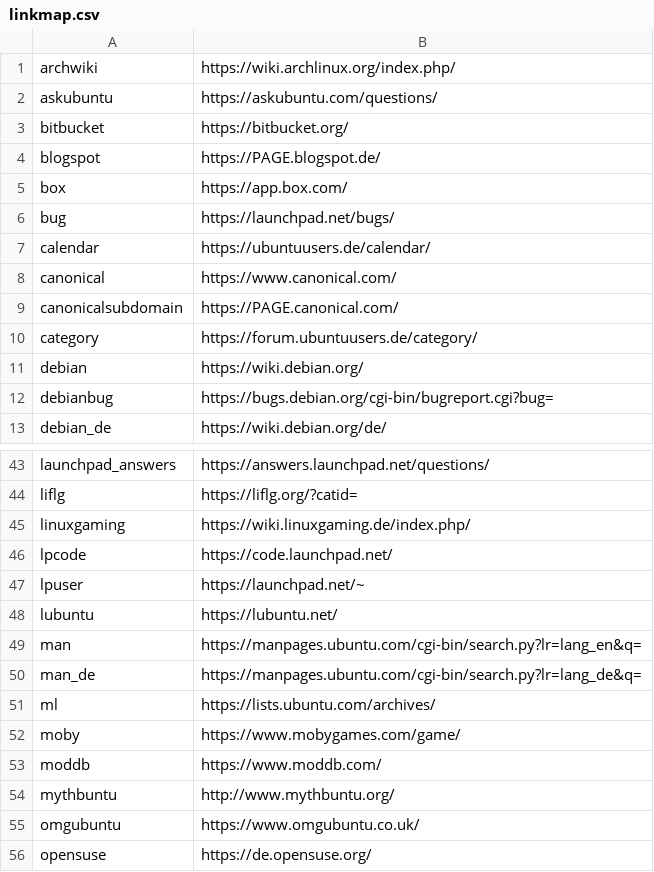
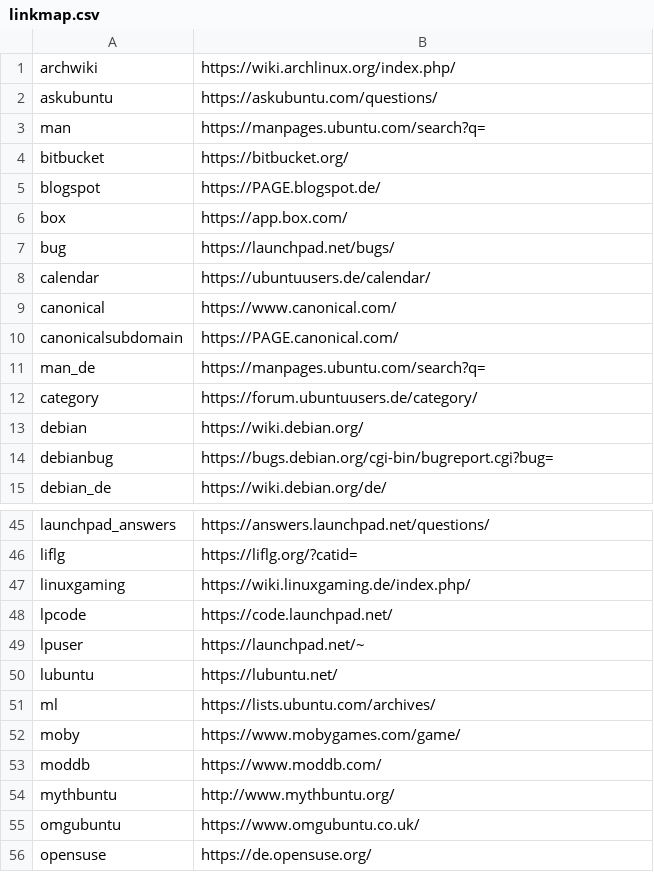
Before and after one commit to inyokaproject/inyokaedit, a CSV file: ubuntuusers_de/linkmap/linkmap.csv, drawn as a sheet; only a part is shown, gaps mark what is left out.

```diff
--- a/ubuntuusers_de/linkmap/linkmap.csv
+++ b/ubuntuusers_de/linkmap/linkmap.csv
@@ -2,2 +2,3 @@ archwiki,https://wiki.archlinux.org/index.php/
 askubuntu,https://askubuntu.com/questions/
+man,https://manpages.ubuntu.com/search?q=
 bitbucket,https://bitbucket.org/
@@ -9,2 +10,3 @@ canonical,https://www.canonical.com/
 canonicalsubdomain,https://PAGE.canonical.com/
+man_de,https://manpages.ubuntu.com/search?q=
 category,https://forum.ubuntuusers.de/category/
@@ -48,4 +50,2 @@ lpuser,https://launchpad.net/~
 lubuntu,https://lubuntu.net/
-man,https://manpages.ubuntu.com/cgi-bin/search.py?lr=lang_en&q=
-man_de,https://manpages.ubuntu.com/cgi-bin/search.py?lr=lang_de&q=
 ml,https://lists.ubuntu.com/archives/
```
Also changed, not shown: 1 other file.
